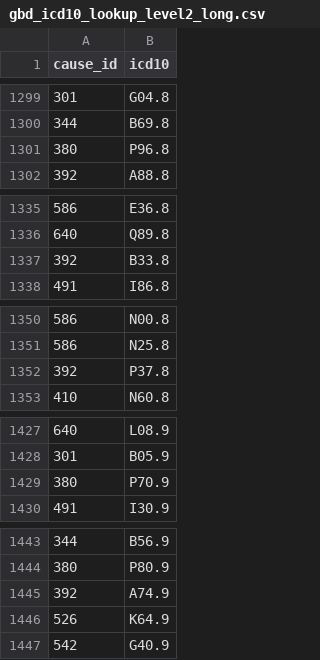
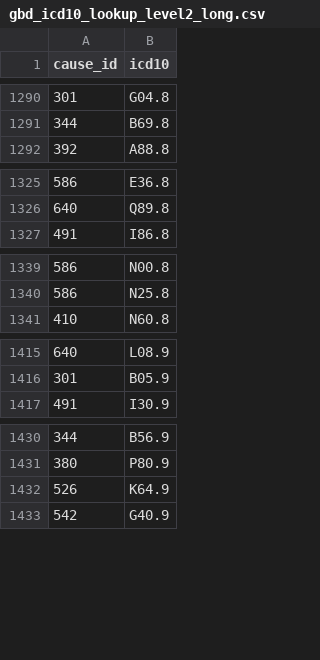
Before and after one commit to SurgicalInformatics/gbd_icd_mapping, a CSV file: gbd_icd10_lookup_level2_long.csv, drawn as a sheet; only a part is shown, gaps mark what is left out; the diff covers the shown part only; the diff names each change by its address in the sheet, - before the commit and + after, or states it on an @@ line.

```diff
--- a/gbd_icd10_lookup_level2_long.csv
+++ b/gbd_icd10_lookup_level2_long.csv
-row 1301: 380 | P96.8
-row 1337: 392 | B33.8
-row 1352: 392 | P37.8
-row 1429: 380 | P70.9
-row 1445: 392 | A74.9
```
Also changed, not shown: 38 removed rows elsewhere in this file, gbd_icd10_lookup_level3_for_checking.csv, gbd_icd10_lookup_level3_long.csv, 10 other files.
